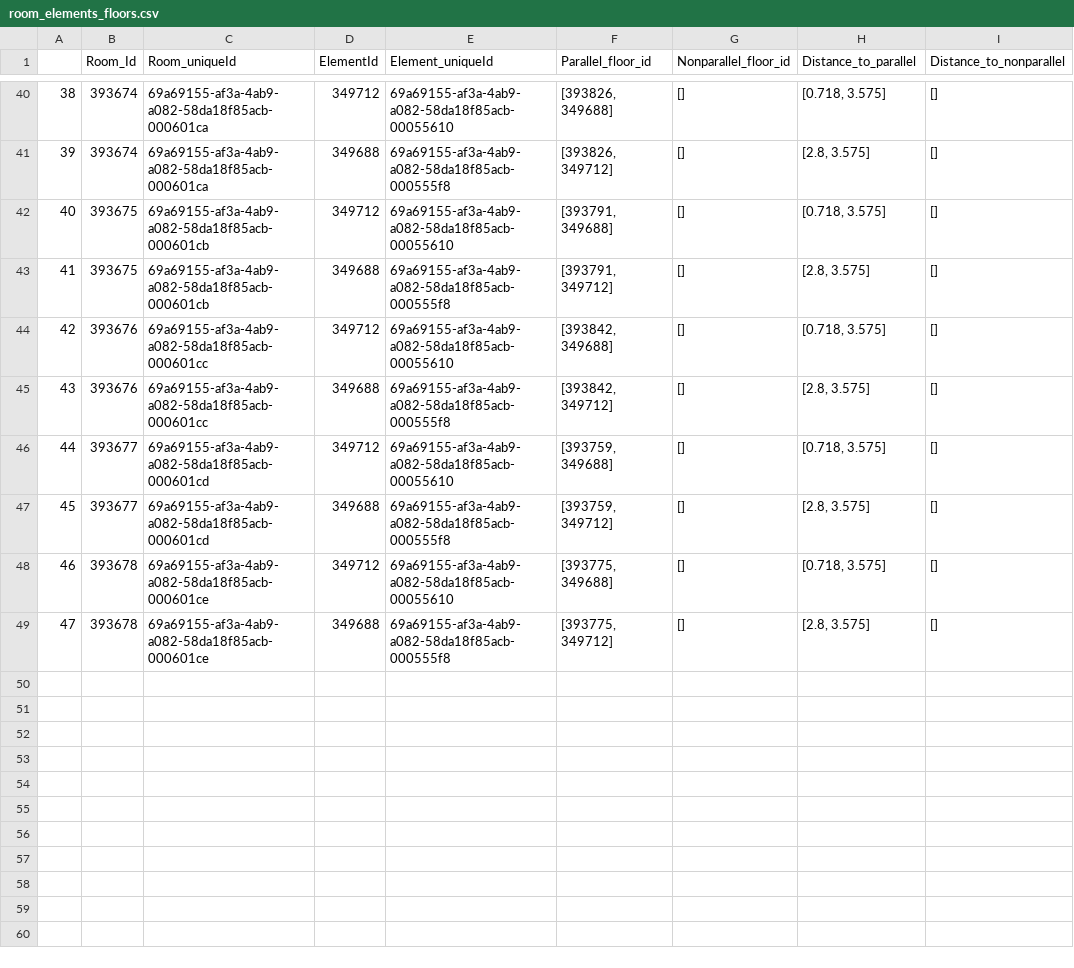
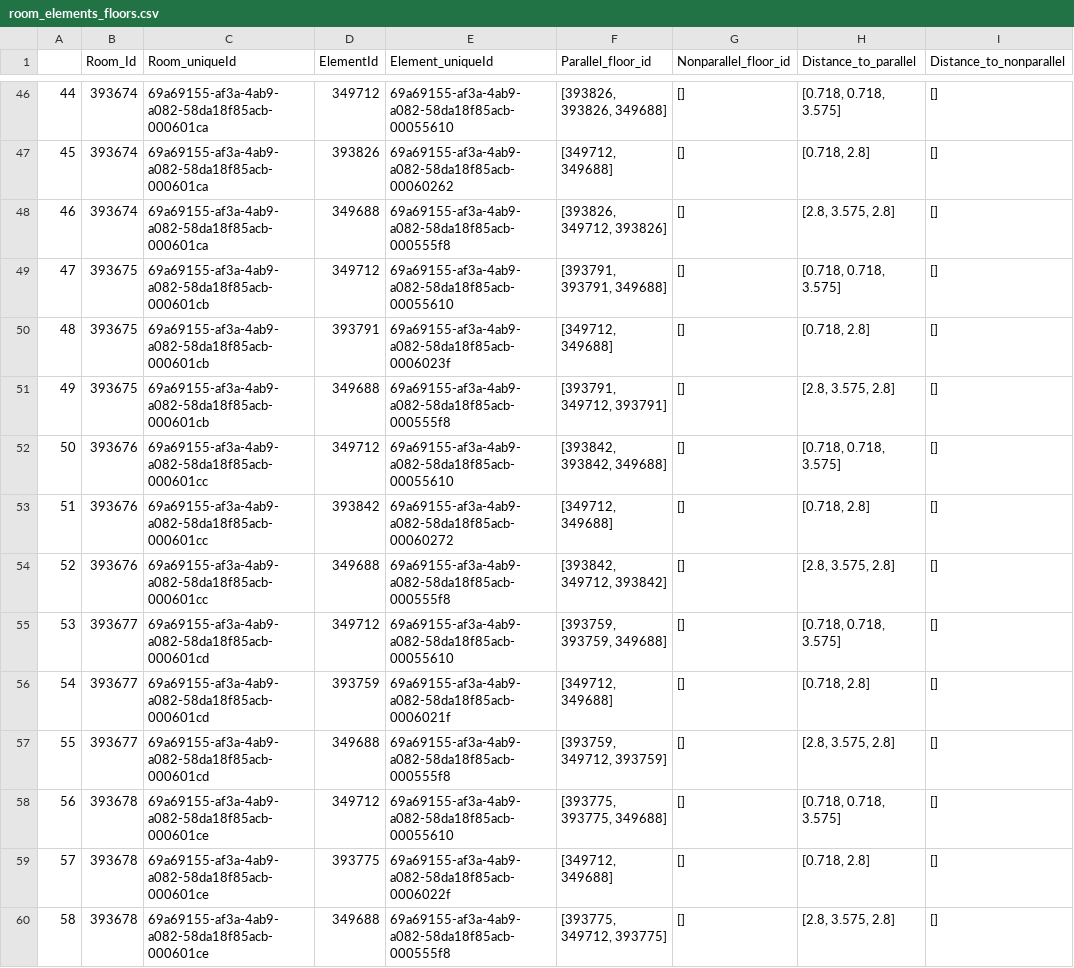
Before and after one commit to ehtick/Revit-super-constraints, a CSV file: data/tables/room_elements_floors.csv, drawn as a sheet; only a part is shown, gaps mark what is left out; addresses are those after the commit; the diff covers the shown part only; the diff names each change by its address in the sheet, - before the commit and + after, or states it on an @@ line.

```diff
--- a/data/tables/room_elements_floors.csv
+++ b/data/tables/room_elements_floors.csv
@@ column A renumbered from row 30 down @@
-F46 (Parallel_floor_id): [393826, 349688]
+F46 (Parallel_floor_id): [393826, 393826, 349688]
-H46 (Distance_to_parallel): [0.718, 3.575]
+H46 (Distance_to_parallel): [0.718, 0.718, 3.575]
+row 47: 45 | 393674 | 69a69155-af3a-4ab9-a082-58da18f85acb-000601ca | 393826 | 69a69155-af3a-4ab9-a082-58da18f85acb-00060262 | [349712, 349688] | [] | [0.718, 2.8] | []
-F48 (Parallel_floor_id): [393826, 349712]
+F48 (Parallel_floor_id): [393826, 349712, 393826]
-H48 (Distance_to_parallel): [2.8, 3.575]
+H48 (Distance_to_parallel): [2.8, 3.575, 2.8]
-F49 (Parallel_floor_id): [393791, 349688]
+F49 (Parallel_floor_id): [393791, 393791, 349688]
-H49 (Distance_to_parallel): [0.718, 3.575]
+H49 (Distance_to_parallel): [0.718, 0.718, 3.575]
+row 50: 48 | 393675 | 69a69155-af3a-4ab9-a082-58da18f85acb-000601cb | 393791 | 69a69155-af3a-4ab9-a082-58da18f85acb-0006023f | [349712, 349688] | [] | [0.718, 2.8] | []
-F51 (Parallel_floor_id): [393791, 349712]
+F51 (Parallel_floor_id): [393791, 349712, 393791]
-H51 (Distance_to_parallel): [2.8, 3.575]
+H51 (Distance_to_parallel): [2.8, 3.575, 2.8]
-F52 (Parallel_floor_id): [393842, 349688]
+F52 (Parallel_floor_id): [393842, 393842, 349688]
-H52 (Distance_to_parallel): [0.718, 3.575]
+H52 (Distance_to_parallel): [0.718, 0.718, 3.575]
+row 53: 51 | 393676 | 69a69155-af3a-4ab9-a082-58da18f85acb-000601cc | 393842 | 69a69155-af3a-4ab9-a082-58da18f85acb-00060272 | [349712, 349688] | [] | [0.718, 2.8] | []
-F54 (Parallel_floor_id): [393842, 349712]
+F54 (Parallel_floor_id): [393842, 349712, 393842]
-H54 (Distance_to_parallel): [2.8, 3.575]
+H54 (Distance_to_parallel): [2.8, 3.575, 2.8]
-F55 (Parallel_floor_id): [393759, 349688]
+F55 (Parallel_floor_id): [393759, 393759, 349688]
-H55 (Distance_to_parallel): [0.718, 3.575]
+H55 (Distance_to_parallel): [0.718, 0.718, 3.575]
+row 56: 54 | 393677 | 69a69155-af3a-4ab9-a082-58da18f85acb-000601cd | 393759 | 69a69155-af3a-4ab9-a082-58da18f85acb-0006021f | [349712, 349688] | [] | [0.718, 2.8] | []
-F57 (Parallel_floor_id): [393759, 349712]
+F57 (Parallel_floor_id): [393759, 349712, 393759]
-H57 (Distance_to_parallel): [2.8, 3.575]
+H57 (Distance_to_parallel): [2.8, 3.575, 2.8]
-F58 (Parallel_floor_id): [393775, 349688]
+F58 (Parallel_floor_id): [393775, 393775, 349688]
-H58 (Distance_to_parallel): [0.718, 3.575]
+H58 (Distance_to_parallel): [0.718, 0.718, 3.575]
+row 59: 57 | 393678 | 69a69155-af3a-4ab9-a082-58da18f85acb-000601ce | 393775 | 69a69155-af3a-4ab9-a082-58da18f85acb-0006022f | [349712, 349688] | [] | [0.718, 2.8] | []
-F60 (Parallel_floor_id): [393775, 349712]
+F60 (Parallel_floor_id): [393775, 349712, 393775]
-H60 (Distance_to_parallel): [2.8, 3.575]
+H60 (Distance_to_parallel): [2.8, 3.575, 2.8]
```
Also changed, not shown: 6 added rows and 24 edited cells elsewhere in this file, data/tables/doors_report_family.csv, data/tables/doors_report_roomname.csv, 22 other files.
